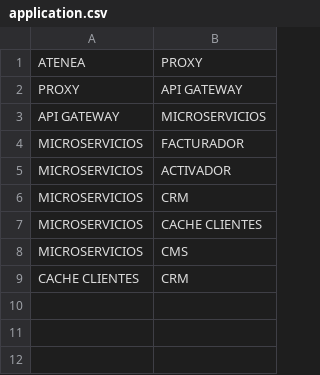
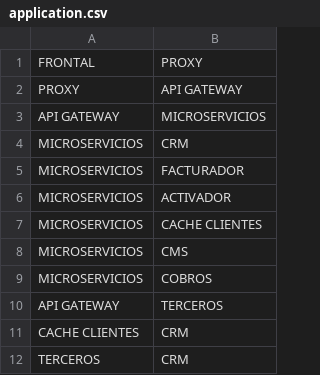
Before and after one commit to Tschuss/diagramgenerator, a CSV file: templates/application.csv, drawn as a sheet.

Commit message:
new arrows entry from downside

```diff
--- a/templates/application.csv
+++ b/templates/application.csv
@@ -1,9 +1,12 @@
-ATENEA, PROXY
+FRONTAL, PROXY
 PROXY, API GATEWAY
 API GATEWAY, MICROSERVICIOS
+MICROSERVICIOS, CRM
 MICROSERVICIOS, FACTURADOR
 MICROSERVICIOS, ACTIVADOR
-MICROSERVICIOS, CRM
 MICROSERVICIOS, CACHE CLIENTES
 MICROSERVICIOS, CMS
+MICROSERVICIOS, COBROS
+API GATEWAY, TERCEROS
 CACHE CLIENTES, CRM
+TERCEROS, CRM
```
Also changed, not shown: 5 other files.
